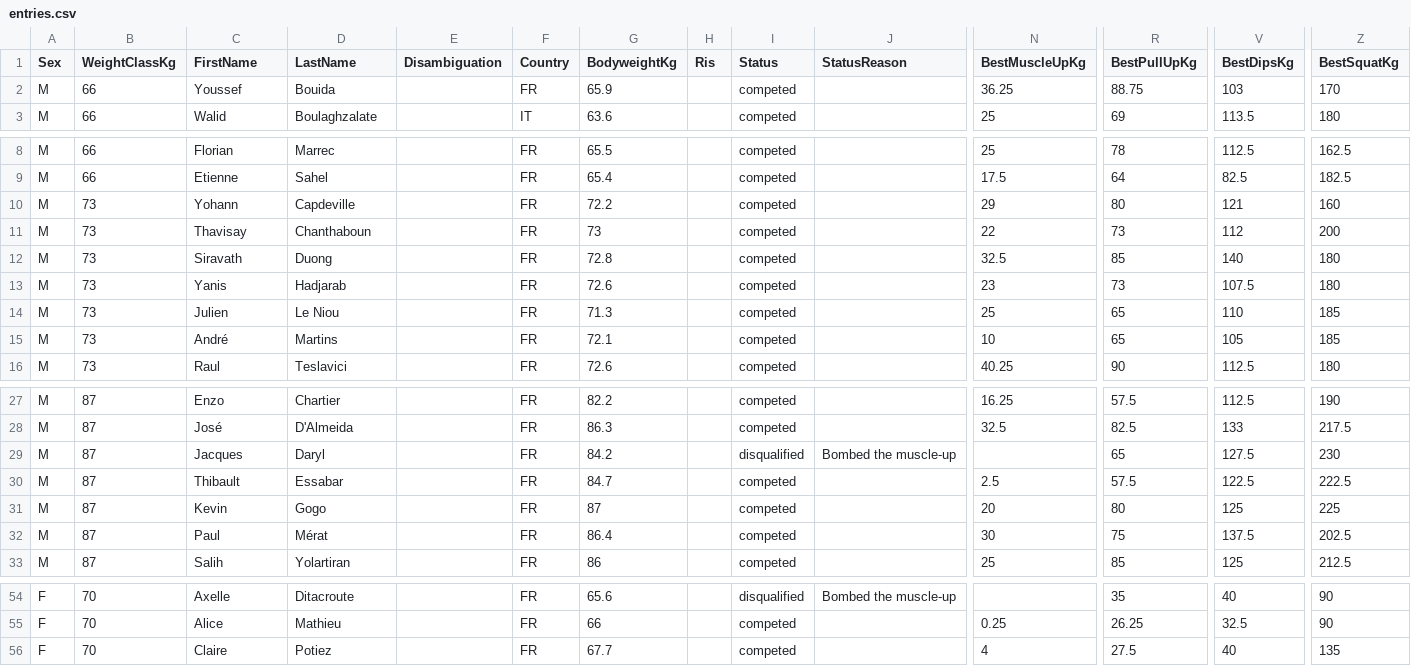
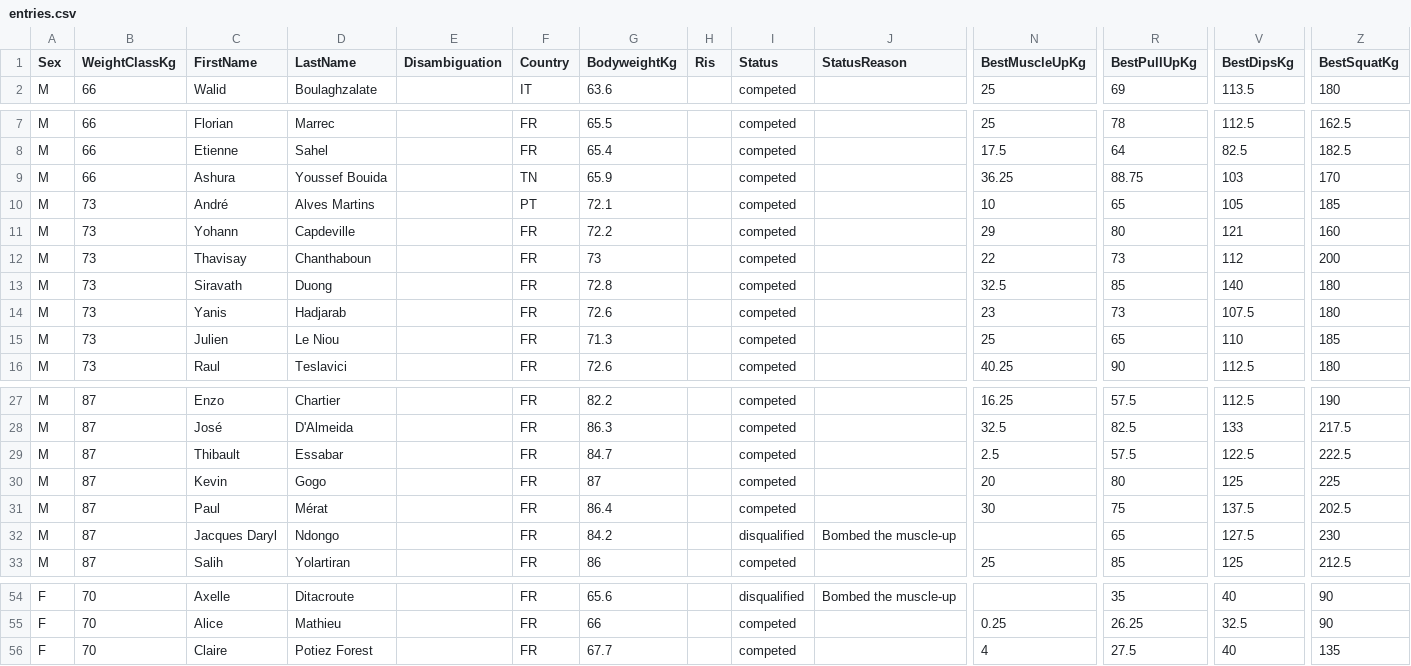
Before and after one commit to openstreetlifting/openstreetlifting, a CSV file: backend/data/competitions/fnsl/2022/fnsl-cnsl-2022/entries.csv, drawn as a sheet; only a part is shown, gaps mark what is left out; removed rows and columns are numbered as before the commit, all else as after; rows hold the shown columns only; the diff names each change by its address in the sheet, - before the commit and + after, or states it on an @@ line.

Commit message:
fix(canonical): merge athletes split across name spellings and countries (#561)

```diff
--- a/backend/data/competitions/fnsl/2022/fnsl-cnsl-2022/entries.csv
+++ b/backend/data/competitions/fnsl/2022/fnsl-cnsl-2022/entries.csv
-row 2: M | 66 | Youssef | Bouida |  | FR | 65.9 |  | competed |  | 36.25 | 88.75 | 103 | 170
+row 9: M | 66 | Ashura | Youssef Bouida |  | TN | 65.9 |  | competed |  | 36.25 | 88.75 | 103 | 170
+row 10: M | 73 | André | Alves Martins |  | PT | 72.1 |  | competed |  | 10 | 65 | 105 | 185
-row 15: M | 73 | André | Martins |  | FR | 72.1 |  | competed |  | 10 | 65 | 105 | 185
-row 29: M | 87 | Jacques | Daryl |  | FR | 84.2 |  | disqualified | Bombed the muscle-up |  | 65 | 127.5 | 230
+row 32: M | 87 | Jacques Daryl | Ndongo |  | FR | 84.2 |  | disqualified | Bombed the muscle-up |  | 65 | 127.5 | 230
-D56 (LastName): Potiez
+D56 (LastName): Potiez Forest
```
Also changed, not shown: backend/data/athletes/instagram.csv, backend/data/competitions/evolve/2026/san-marino-open-2026/entries.csv, 28 other files.
